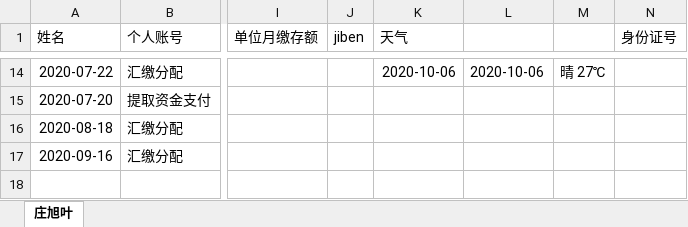
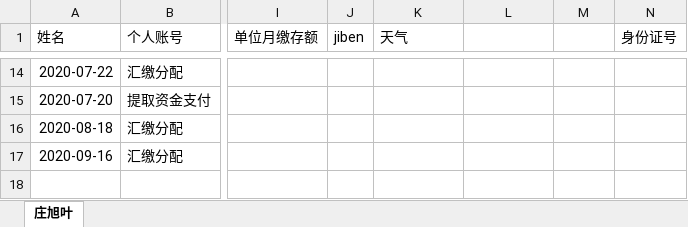
Before and after one commit to zhangwx1229/Finance-master-local, an Excel workbook: __encodeapk/8个客户.xlsx, sheet 庄旭叶, drawn as a sheet; only a part is shown, gaps mark what is left out; values as stored, in another font and other column widths than the file's, no borders; the diff covers the shown part only; the diff names each change by its address in the sheet, - before the commit and + after, or states it on an @@ line.

```diff
--- a/__encodeapk/8个客户.xlsx (sheet 庄旭叶)
+++ b/__encodeapk/8个客户.xlsx (sheet 庄旭叶)
-K14 (天气): 2020-10-06
+K14 (天气): (empty)
-L14: 2020-10-06
+L14: (empty)
-M14: 晴 27℃
+M14: (empty)
```
Also changed, not shown: 2 added rows, 2 removed rows and 30 edited cells elsewhere in this sheet, 7 other files.
